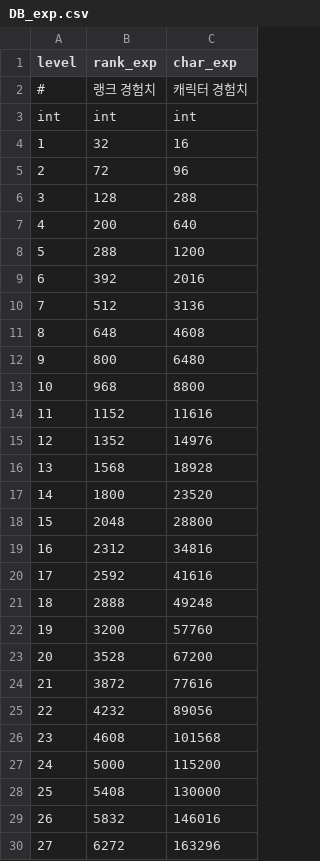
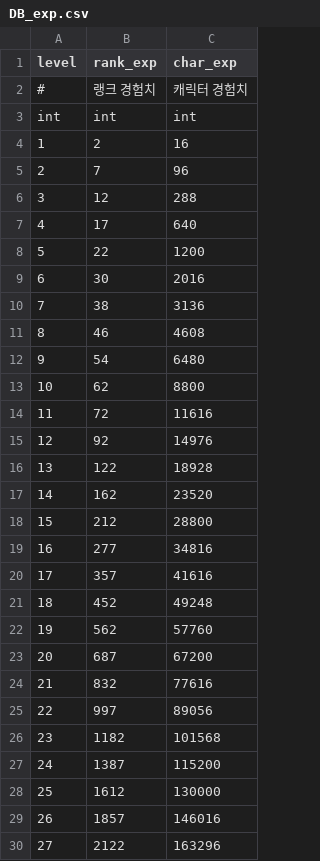
Before and after one commit to DevToothCrew/UnlimitedTower, a CSV file: UnlimitedTowerClient/TowerMain/UnlimitedTower/Assets/Resources/CSV/DB_exp.csv, drawn as a sheet; only a part is shown; the diff covers the shown part only.

```diff
--- a/UnlimitedTowerClient/TowerMain/UnlimitedTower/Assets/Resources/CSV/DB_exp.csv
+++ b/UnlimitedTowerClient/TowerMain/UnlimitedTower/Assets/Resources/CSV/DB_exp.csv
@@ -3,28 +3,28 @@ level,rank_exp,char_exp
 int,int,int
-1,32,16
-2,72,96
-3,128,288
-4,200,640
-5,288,1200
-6,392,2016
-7,512,3136
-8,648,4608
-9,800,6480
-10,968,8800
-11,1152,11616
-12,1352,14976
-13,1568,18928
-14,1800,23520
-15,2048,28800
-16,2312,34816
-17,2592,41616
-18,2888,49248
-19,3200,57760
-20,3528,67200
-21,3872,77616
-22,4232,89056
-23,4608,101568
-24,5000,115200
-25,5408,130000
-26,5832,146016
-27,6272,163296
+1,2,16
+2,7,96
+3,12,288
+4,17,640
+5,22,1200
+6,30,2016
+7,38,3136
+8,46,4608
+9,54,6480
+10,62,8800
+11,72,11616
+12,92,14976
+13,122,18928
+14,162,23520
+15,212,28800
+16,277,34816
+17,357,41616
+18,452,49248
+19,562,57760
+20,687,67200
+21,832,77616
+22,997,89056
+23,1182,101568
+24,1387,115200
+25,1612,130000
+26,1857,146016
+27,2122,163296
```
Also changed, not shown: 23 edited cells elsewhere in this file, 1 other file.
